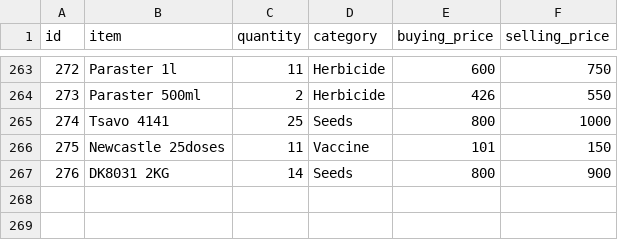
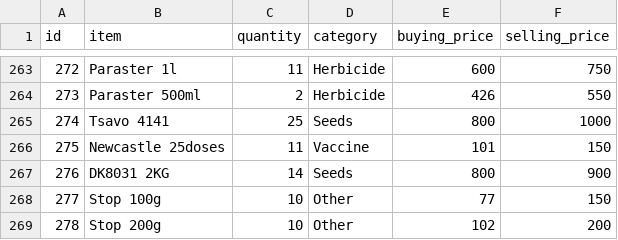
Before and after one commit to Wan7iku/Business-Mangament-App, a CSV file: binventory.csv, drawn as a sheet; only a part is shown, gaps mark what is left out; the diff names each change by its address in the sheet, - before the commit and + after, or states it on an @@ line.

Commit message:
Add new products to binventory.csv

```diff
--- a/binventory.csv
+++ b/binventory.csv
+row 268: 277 | Stop 100g | 10 | Other | 77 | 150
+row 269: 278 | Stop 200g | 10 | Other | 102 | 200
```
